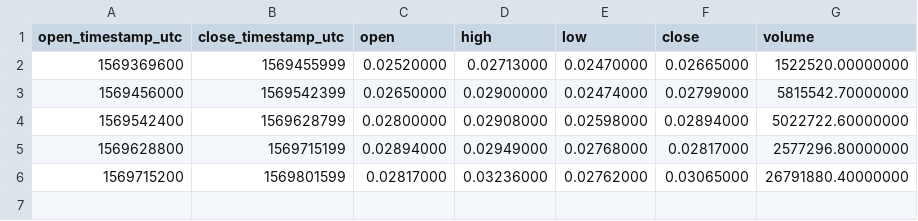
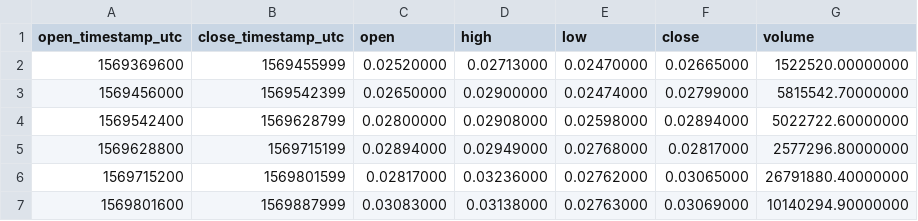
Before and after one commit to cryptobigbro/binance-RVNUSDT, a CSV file: binance-RVNUSDT-1d.csv, drawn as a sheet.

```diff
--- a/binance-RVNUSDT-1d.csv
+++ b/binance-RVNUSDT-1d.csv
@@ -6 +6,2 @@ open_timestamp_utc,close_timestamp_utc,open,high,low,close,volume
 1569715200,1569801599,0.02817000,0.03236000,0.02762000,0.03065000,26791880.40000000
+1569801600,1569887999,0.03083000,0.03138000,0.02763000,0.03069000,10140294.90000000
```
Also changed, not shown: binance-RVNUSDT-1h.csv, 2 other files.
